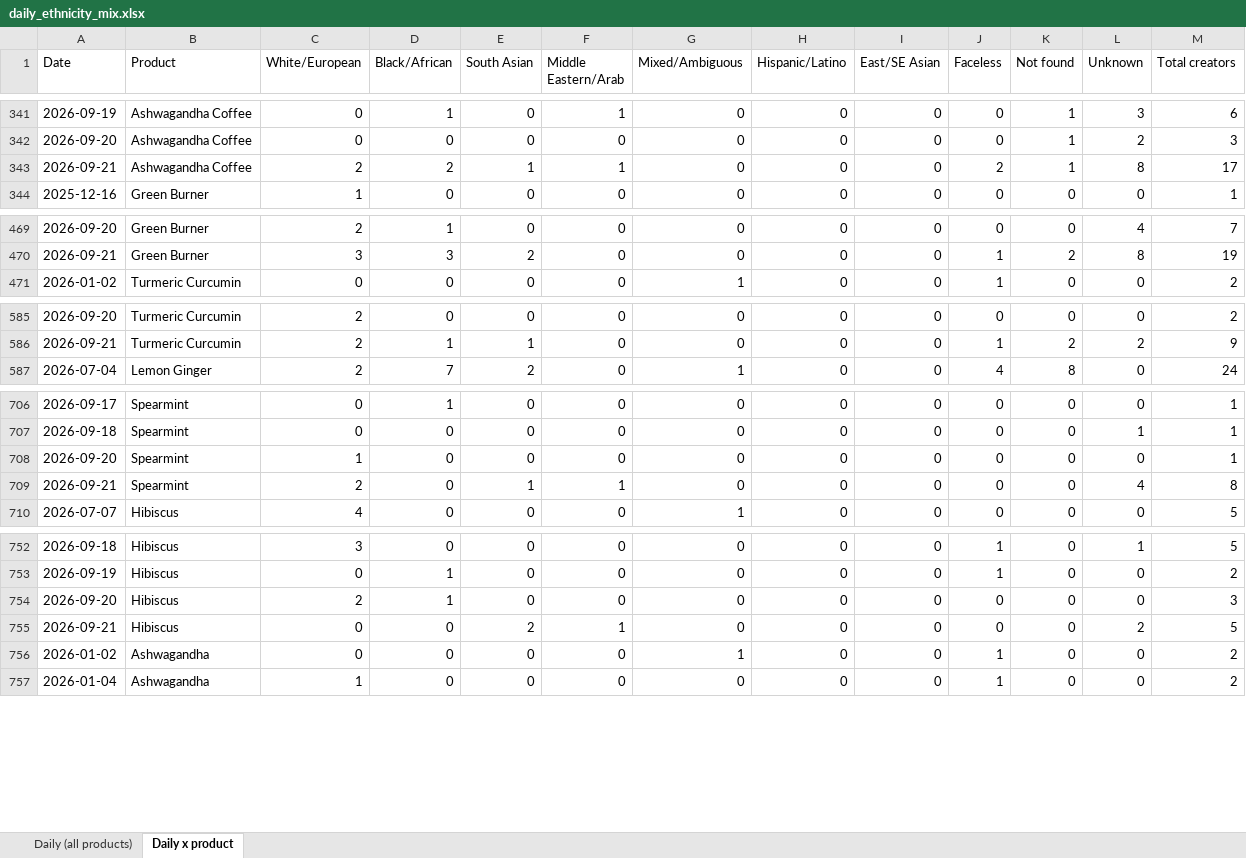
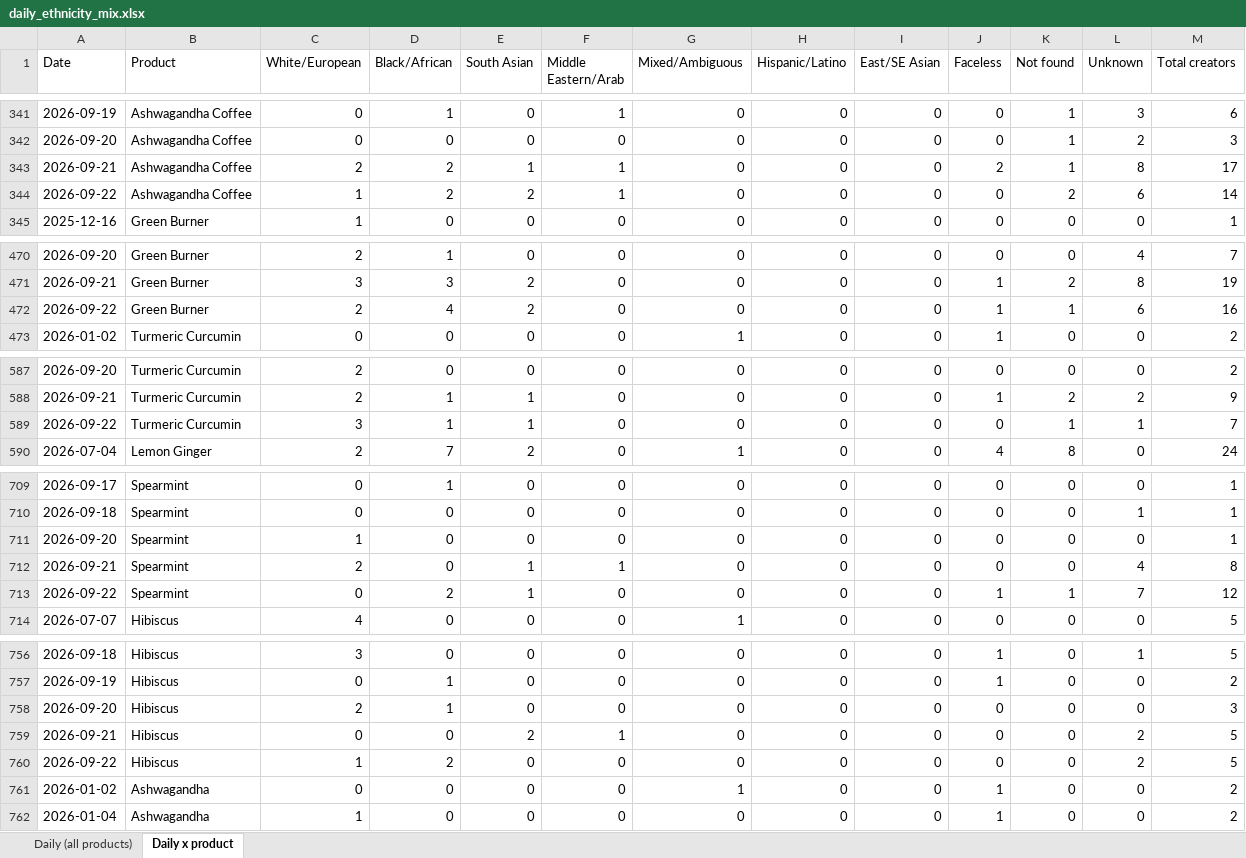
Before and after one commit to aviralgarg-commits/vahdam-sampling-dashboard, an Excel workbook: daily_ethnicity_mix.xlsx, sheet Daily x product, drawn as a sheet; only a part is shown, gaps mark what is left out; values as stored, in another font and other column widths than the file's, no borders; the diff covers the shown part only; the diff names each change by its address in the sheet, - before the commit and + after, or states it on an @@ line.

```diff
--- a/daily_ethnicity_mix.xlsx (sheet Daily x product)
+++ b/daily_ethnicity_mix.xlsx (sheet Daily x product)
+row 344: 2026-09-22 | Ashwagandha Coffee | 1 | 2 | 2 | 1 | 0 | 0 | 0 | 0 | 2 | 6 | 14
+row 472: 2026-09-22 | Green Burner | 2 | 4 | 2 | 0 | 0 | 0 | 0 | 1 | 1 | 6 | 16
+row 589: 2026-09-22 | Turmeric Curcumin | 3 | 1 | 1 | 0 | 0 | 0 | 0 | 0 | 1 | 1 | 7
+row 713: 2026-09-22 | Spearmint | 0 | 2 | 1 | 0 | 0 | 0 | 0 | 1 | 1 | 7 | 12
+row 760: 2026-09-22 | Hibiscus | 1 | 2 | 0 | 0 | 0 | 0 | 0 | 0 | 0 | 2 | 5
```
Also changed, not shown: 1 added row elsewhere in this sheet, sheet Daily (all products), chase_list.xlsx, daily_product_units.xlsx, 12 other files.
